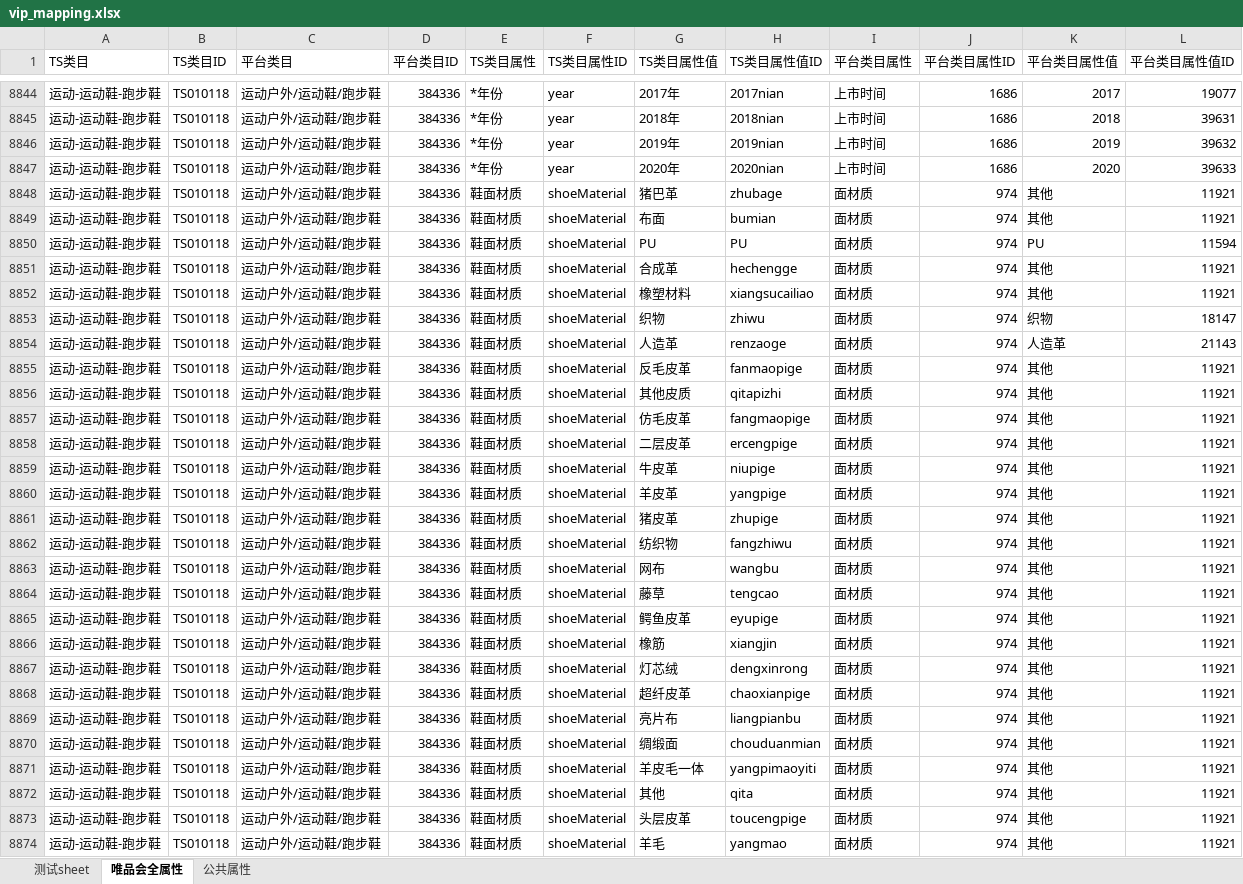
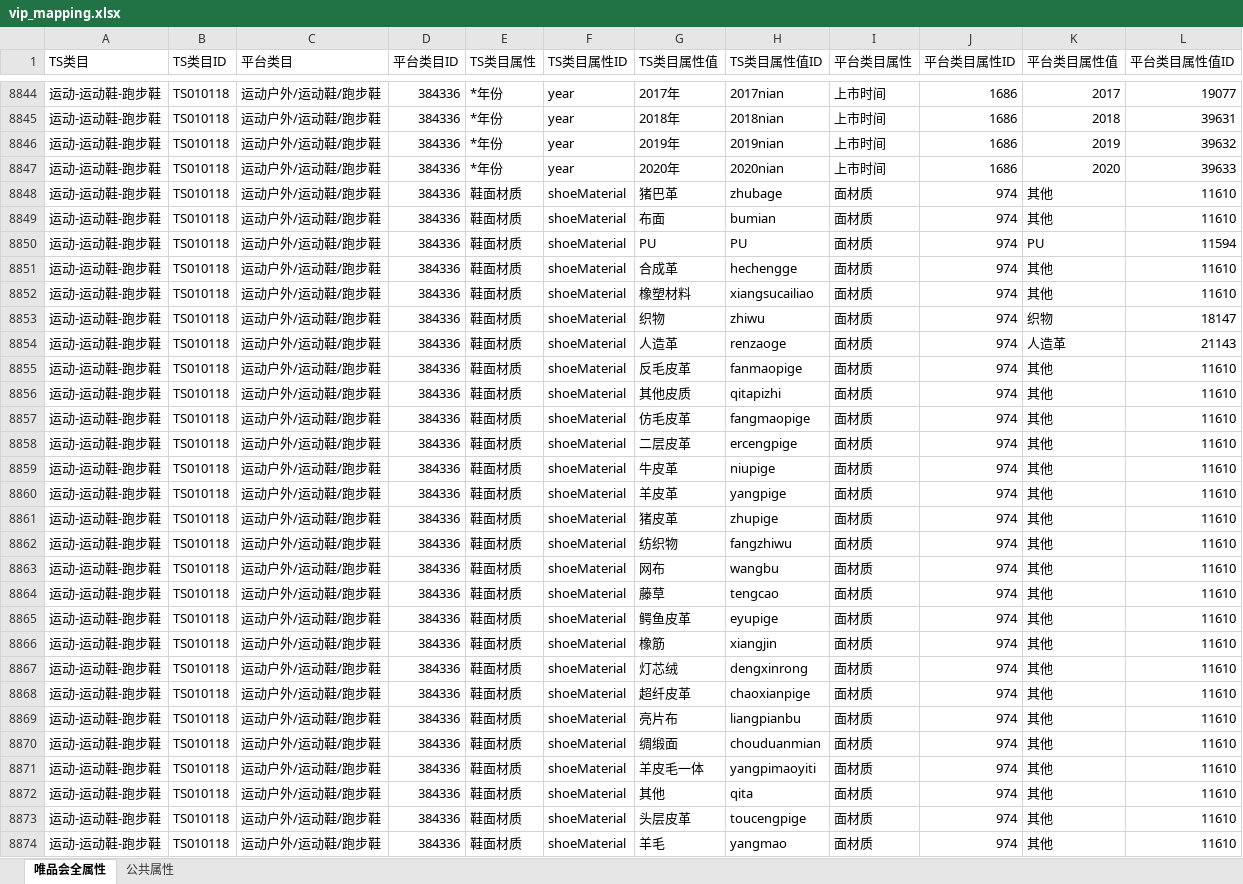
Before and after one commit to smallsharp/bz, an Excel workbook: pim/check/files/vip_mapping.xlsx, sheet 唯品会全属性, drawn as a sheet; only a part is shown, gaps mark what is left out; values as stored, in another font and other column widths than the file's, no cell formats; charts and pictures not drawn; the diff covers the shown part only; the diff names each change by its address in the sheet, - before the commit and + after, or states it on an @@ line.

```diff
--- a/pim/check/files/vip_mapping.xlsx (sheet 唯品会全属性)
+++ b/pim/check/files/vip_mapping.xlsx (sheet 唯品会全属性)
-sheet tab: 测试sheet
-L8848:L8849 (平台类目属性值ID): 11921
+L8848:L8849 (平台类目属性值ID): 11610
-L8851:L8852 (平台类目属性值ID): 11921
+L8851:L8852 (平台类目属性值ID): 11610
-L8855:L8874 (平台类目属性值ID): 11921
+L8855:L8874 (平台类目属性值ID): 11610
```
Also changed, not shown: 1137 edited cells elsewhere in this sheet, sheet 公共属性, cell formats, charts or pictures, 40 other files.
